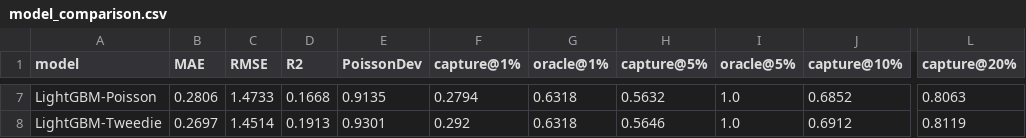
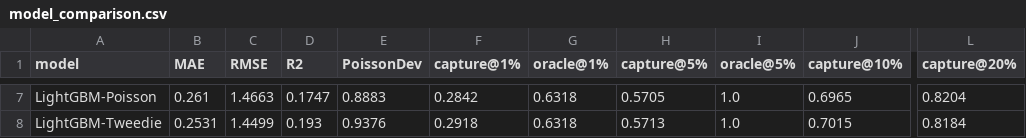
Before and after one commit to Aditya-Bhardwaj19/ParkSentry, a CSV file: artifacts/model_comparison.csv, drawn as a sheet; only a part is shown, gaps mark what is left out; the diff covers the shown part only; the diff names each change by its address in the sheet, - before the commit and + after, or states it on an @@ line.

```diff
--- a/artifacts/model_comparison.csv
+++ b/artifacts/model_comparison.csv
-B7 (MAE): 0.2806
+B7 (MAE): 0.261
-C7 (RMSE): 1.4733
+C7 (RMSE): 1.4663
-D7 (R2): 0.1668
+D7 (R2): 0.1747
-E7 (PoissonDev): 0.9135
+E7 (PoissonDev): 0.8883
-F7 (capture@1%): 0.2794
+F7 (capture@1%): 0.2842
-H7 (capture@5%): 0.5632
+H7 (capture@5%): 0.5705
-J7 (capture@10%): 0.6852
+J7 (capture@10%): 0.6965
-L7 (capture@20%): 0.8063
+L7 (capture@20%): 0.8204
-B8 (MAE): 0.2697
+B8 (MAE): 0.2531
-C8 (RMSE): 1.4514
+C8 (RMSE): 1.4499
-D8 (R2): 0.1913
+D8 (R2): 0.193
-E8 (PoissonDev): 0.9301
+E8 (PoissonDev): 0.9376
-F8 (capture@1%): 0.292
+F8 (capture@1%): 0.2918
-H8 (capture@5%): 0.5646
+H8 (capture@5%): 0.5713
-J8 (capture@10%): 0.6912
+J8 (capture@10%): 0.7015
-L8 (capture@20%): 0.8119
+L8 (capture@20%): 0.8184
```
Also changed, not shown: 32 edited cells elsewhere in this file, outputs/cell_priority_ranked.csv, outputs/cells_annotated.csv, 14 other files.
